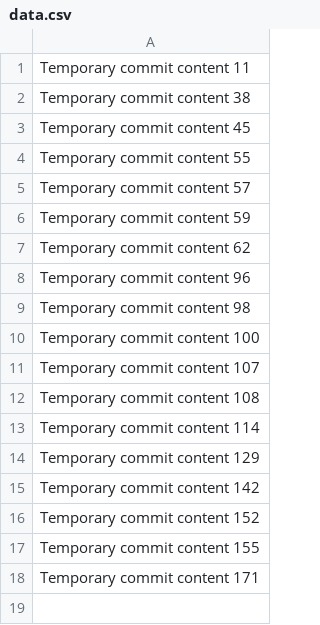
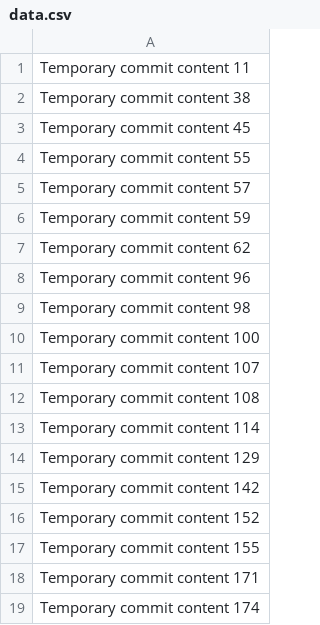
Before and after one commit to georgeandres16/photo-gallery, a CSV file: data.csv, drawn as a sheet; the diff names each change by its address in the sheet, - before the commit and + after, or states it on an @@ line.

Commit message:
Fixed bug in data processing script

```diff
--- a/data.csv
+++ b/data.csv
+row 19: Temporary commit content 174
```
